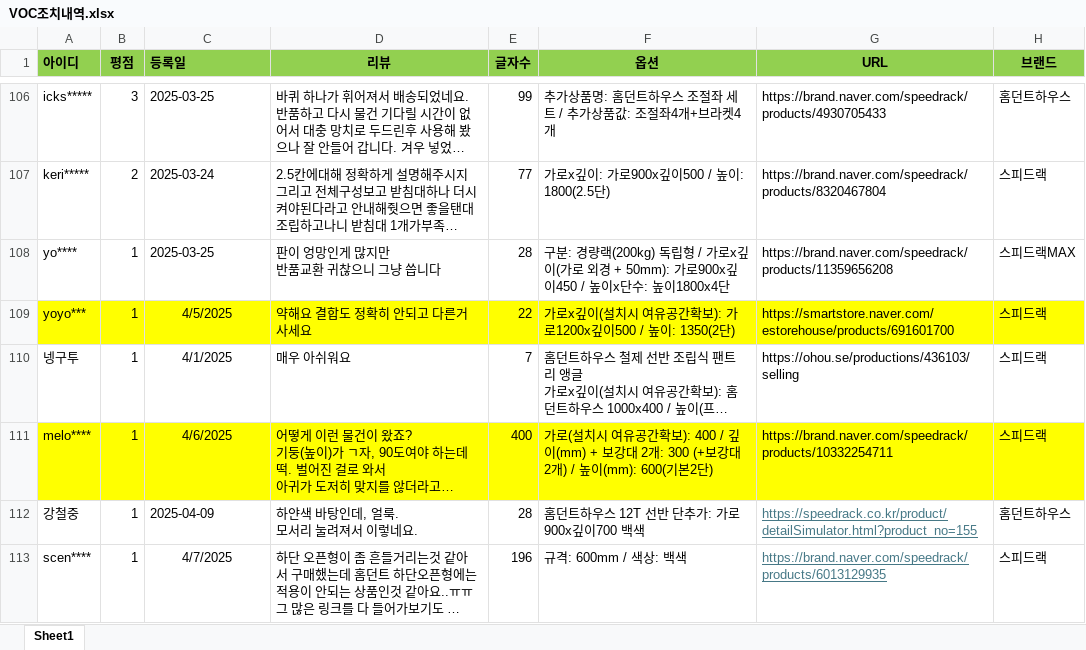
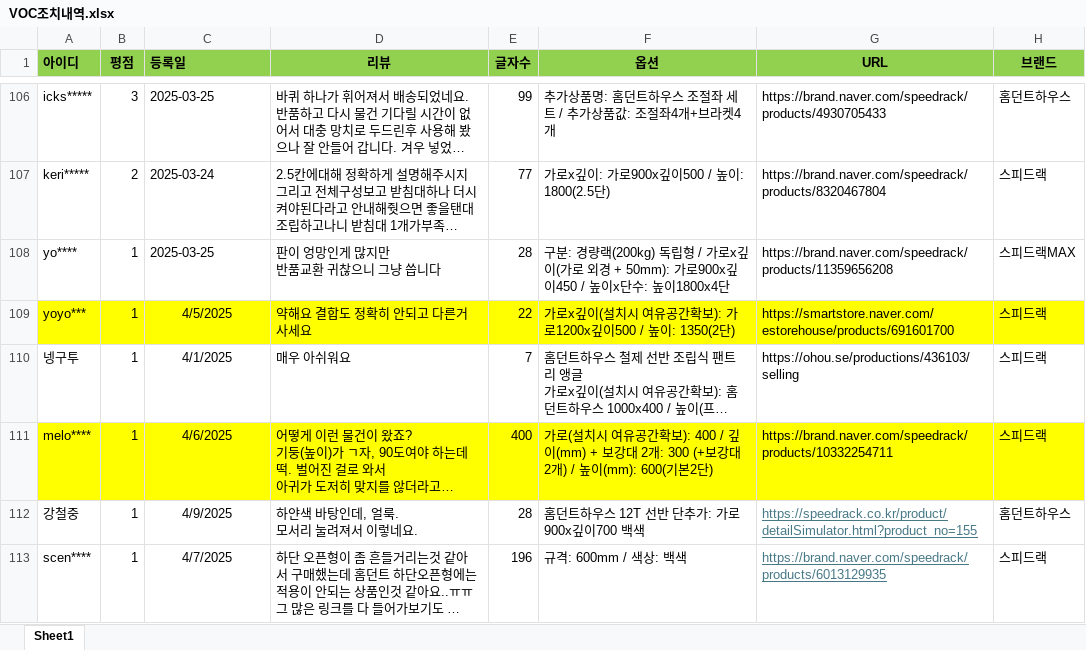
Before and after one commit to speedrack/VOC, an Excel workbook: VOC조치내역.xlsx, sheet Sheet1, drawn as a sheet; only a part is shown, gaps mark what is left out; long unchanged cells end in …; values as stored, in another font and other column widths than the file's, no borders; the diff names each change by its address in the sheet, - before the commit and + after, or states it on an @@ line.

Commit message:
Update VOC조치내역.xlsx

```diff
--- a/VOC조치내역.xlsx (sheet Sheet1)
+++ b/VOC조치내역.xlsx (sheet Sheet1)
-C112 (등록일): 2025-04-09
+C112 (등록일): 4/9/2025
-C112 alignment: left
+C112 alignment: center
```
